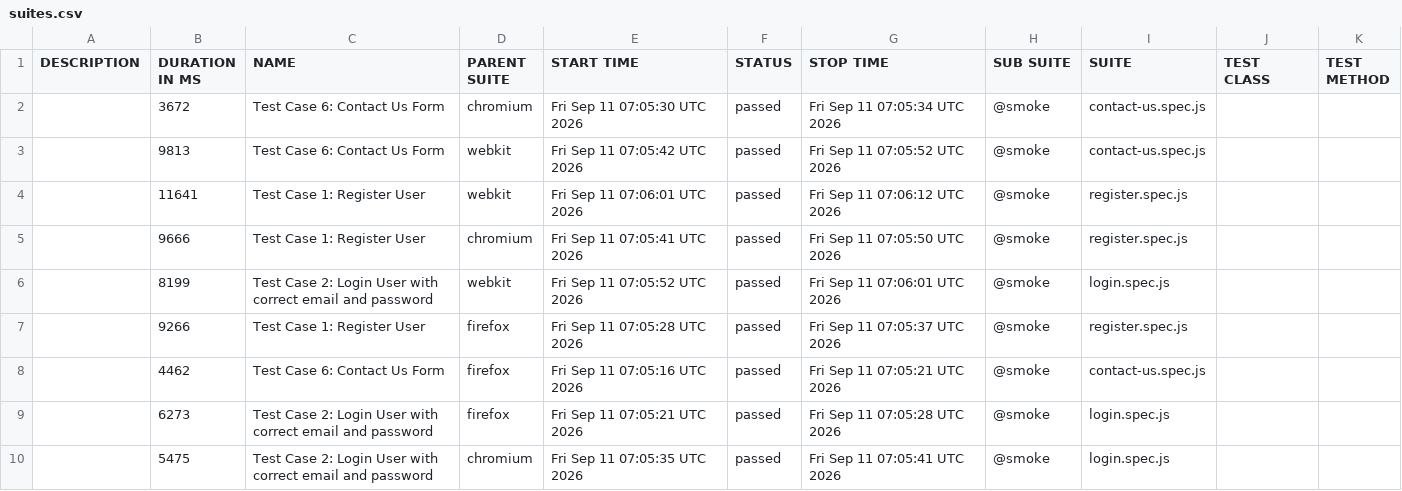
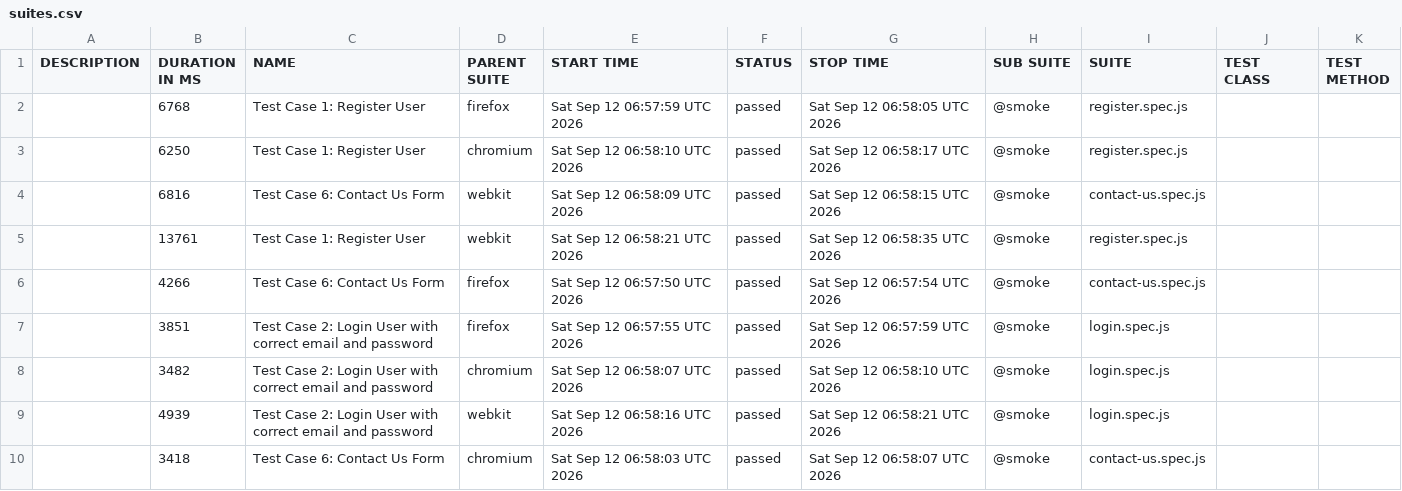
Before and after one commit to s3-qe-team/automation-playwright-project, a CSV file: data/suites.csv, drawn as a sheet.

```diff
--- a/data/suites.csv
+++ b/data/suites.csv
@@ -1,10 +1,10 @@
 "DESCRIPTION","DURATION IN MS","NAME","PARENT SUITE","START TIME","STATUS","STOP TIME","SUB SUITE","SUITE","TEST CLASS","TEST METHOD"
-"","3672","Test Case 6: Contact Us Form","chromium","Fri Sep 11 07:05:30 UTC 2026","passed","Fri Sep 11 07:05:34 UTC 2026","@smoke","contact-us.spec.js","",""
-"","9813","Test Case 6: Contact Us Form","webkit","Fri Sep 11 07:05:42 UTC 2026","passed","Fri Sep 11 07:05:52 UTC 2026","@smoke","contact-us.spec.js","",""
-"","11641","Test Case 1: Register User","webkit","Fri Sep 11 07:06:01 UTC 2026","passed","Fri Sep 11 07:06:12 UTC 2026","@smoke","register.spec.js","",""
-"","9666","Test Case 1: Register User","chromium","Fri Sep 11 07:05:41 UTC 2026","passed","Fri Sep 11 07:05:50 UTC 2026","@smoke","register.spec.js","",""
-"","8199","Test Case 2: Login User with correct email and password","webkit","Fri Sep 11 07:05:52 UTC 2026","passed","Fri Sep 11 07:06:01 UTC 2026","@smoke","login.spec.js","",""
-"","9266","Test Case 1: Register User","firefox","Fri Sep 11 07:05:28 UTC 2026","passed","Fri Sep 11 07:05:37 UTC 2026","@smoke","register.spec.js","",""
-"","4462","Test Case 6: Contact Us Form","firefox","Fri Sep 11 07:05:16 UTC 2026","passed","Fri Sep 11 07:05:21 UTC 2026","@smoke","contact-us.spec.js","",""
-"","6273","Test Case 2: Login User with correct email and password","firefox","Fri Sep 11 07:05:21 UTC 2026","passed","Fri Sep 11 07:05:28 UTC 2026","@smoke","login.spec.js","",""
-"","5475","Test Case 2: Login User with correct email and password","chromium","Fri Sep 11 07:05:35 UTC 2026","passed","Fri Sep 11 07:05:41 UTC 2026","@smoke","login.spec.js","",""
+"","6768","Test Case 1: Register User","firefox","Sat Sep 12 06:57:59 UTC 2026","passed","Sat Sep 12 06:58:05 UTC 2026","@smoke","register.spec.js","",""
+"","6250","Test Case 1: Register User","chromium","Sat Sep 12 06:58:10 UTC 2026","passed","Sat Sep 12 06:58:17 UTC 2026","@smoke","register.spec.js","",""
+"","6816","Test Case 6: Contact Us Form","webkit","Sat Sep 12 06:58:09 UTC 2026","passed","Sat Sep 12 06:58:15 UTC 2026","@smoke","contact-us.spec.js","",""
+"","13761","Test Case 1: Register User","webkit","Sat Sep 12 06:58:21 UTC 2026","passed","Sat Sep 12 06:58:35 UTC 2026","@smoke","register.spec.js","",""
+"","4266","Test Case 6: Contact Us Form","firefox","Sat Sep 12 06:57:50 UTC 2026","passed","Sat Sep 12 06:57:54 UTC 2026","@smoke","contact-us.spec.js","",""
+"","3851","Test Case 2: Login User with correct email and password","firefox","Sat Sep 12 06:57:55 UTC 2026","passed","Sat Sep 12 06:57:59 UTC 2026","@smoke","login.spec.js","",""
+"","3482","Test Case 2: Login User with correct email and password","chromium","Sat Sep 12 06:58:07 UTC 2026","passed","Sat Sep 12 06:58:10 UTC 2026","@smoke","login.spec.js","",""
+"","4939","Test Case 2: Login User with correct email and password","webkit","Sat Sep 12 06:58:16 UTC 2026","passed","Sat Sep 12 06:58:21 UTC 2026","@smoke","login.spec.js","",""
+"","3418","Test Case 6: Contact Us Form","chromium","Sat Sep 12 06:58:03 UTC 2026","passed","Sat Sep 12 06:58:07 UTC 2026","@smoke","contact-us.spec.js","",""
```
Also changed, not shown: 43 other files.
